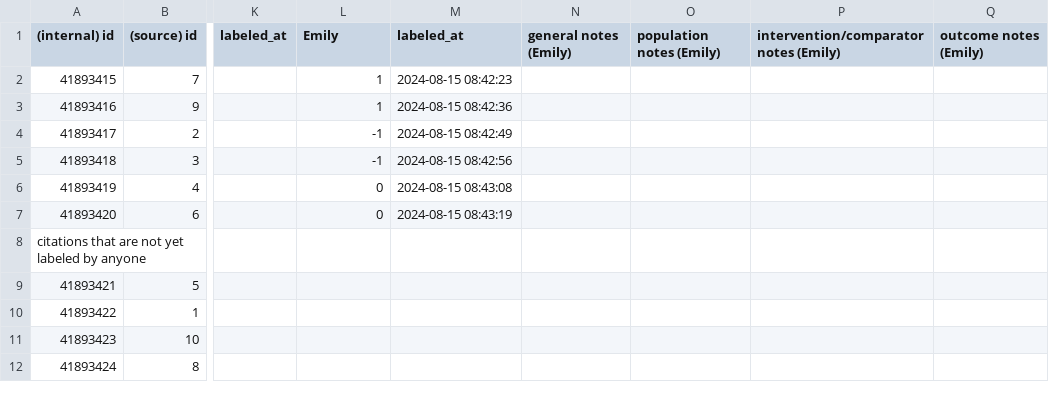
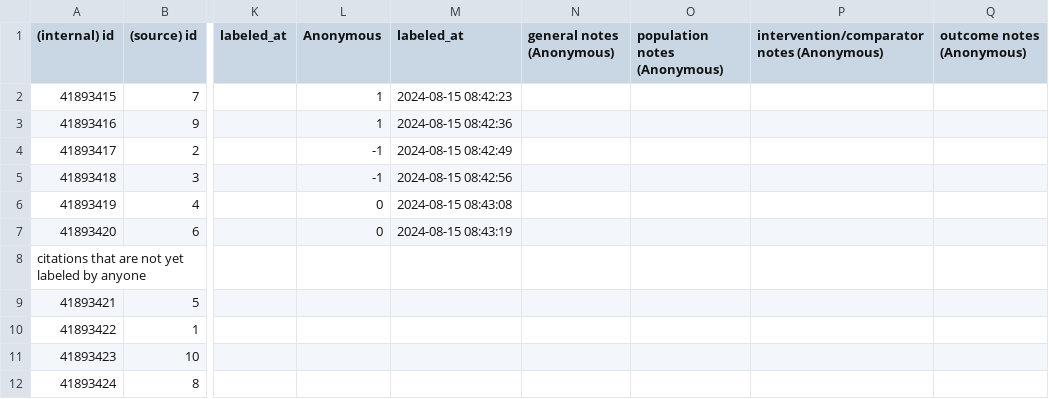
Before and after one commit to asreview/citation-file-formatting, a CSV file: Datasets/CSV/_baseline_abstrackr.csv, drawn as a sheet; only a part is shown, gaps mark what is left out; the diff names each change by its address in the sheet, - before the commit and + after, or states it on an @@ line.

Commit message:
Remove name

```diff
--- a/Datasets/CSV/_baseline_abstrackr.csv
+++ b/Datasets/CSV/_baseline_abstrackr.csv
-L1: Emily
+L1: Anonymous
-N1: general notes (Emily)
+N1: general notes (Anonymous)
-O1: population notes (Emily)
+O1: population notes (Anonymous)
-P1: intervention/comparator notes (Emily)
+P1: intervention/comparator notes (Anonymous)
-Q1: outcome notes (Emily)
+Q1: outcome notes (Anonymous)
```
